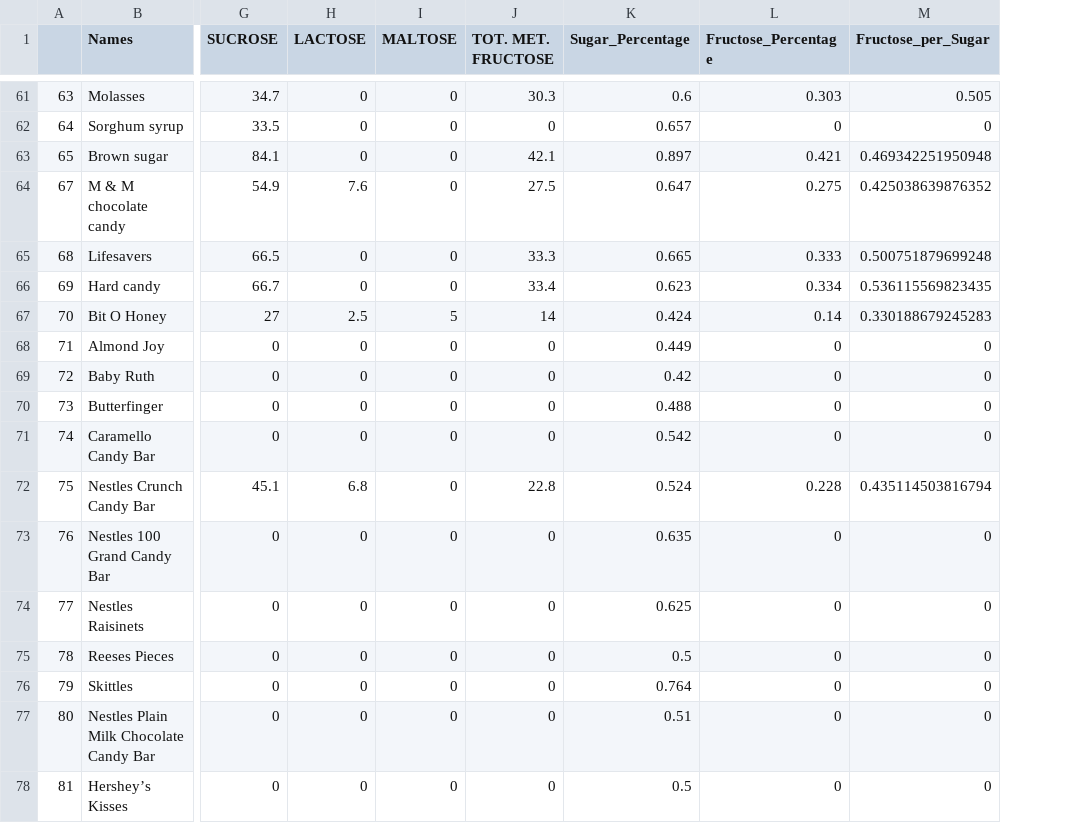
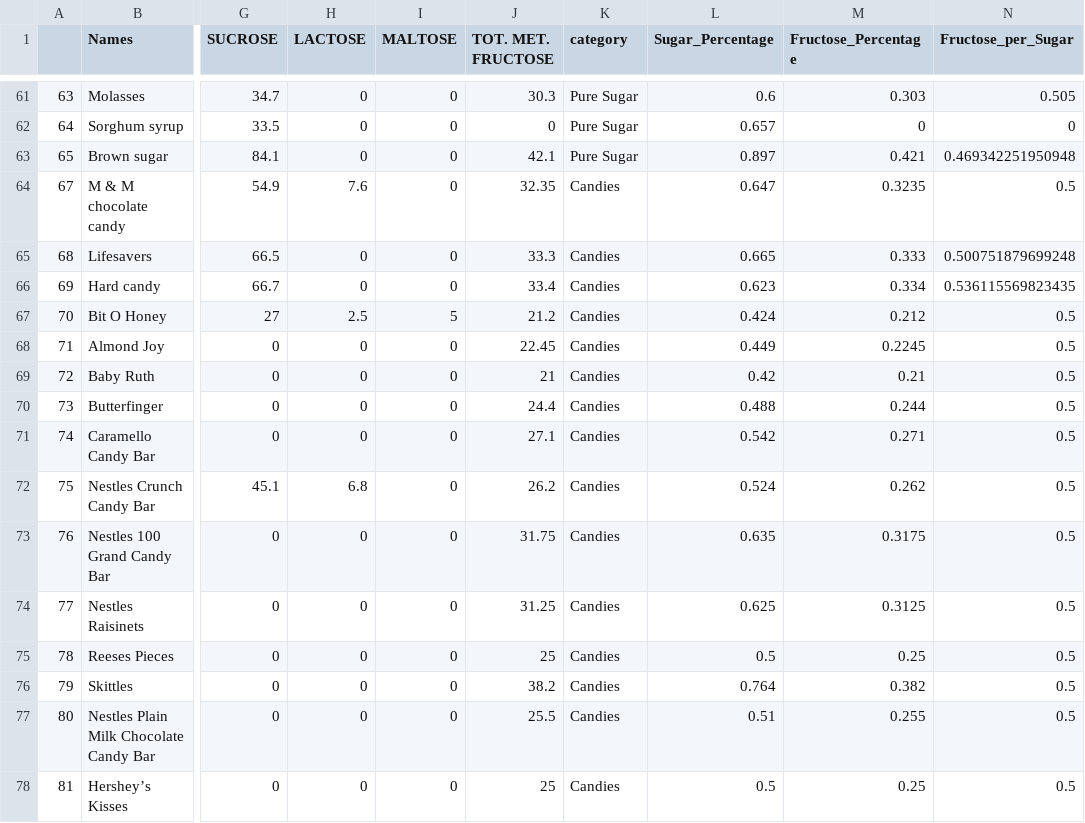
Before and after one commit to Wenlong-Y/sugar_in_fruits, a CSV file: fruit_candy_sugar.csv, drawn as a sheet; only a part is shown, gaps mark what is left out; addresses are those after the commit; the diff covers the shown part only; the diff names each change by its address in the sheet, - before the commit and + after, or states it on an @@ line.

```diff
--- a/fruit_candy_sugar.csv
+++ b/fruit_candy_sugar.csv
+column K (category), rows 61-78: Pure Sugar | Pure Sugar | Pure Sugar | Candies | Candies | Candies | Candies | Candies | Candies | Candies | Candies | Candies | Candies | Candies | Candies | Candies | Candies | Candies
-J64 (TOT. MET. FRUCTOSE): 27.5
+J64 (TOT. MET. FRUCTOSE): 32.35
-M64 (Fructose_Percentage): 0.275
+M64 (Fructose_Percentage): 0.3235
-N64 (Fructose_per_Sugar): 0.425038639876352
+N64 (Fructose_per_Sugar): 0.5
-J67 (TOT. MET. FRUCTOSE): 14
+J67 (TOT. MET. FRUCTOSE): 21.2
-M67 (Fructose_Percentage): 0.14
+M67 (Fructose_Percentage): 0.212
-N67 (Fructose_per_Sugar): 0.330188679245283
+N67 (Fructose_per_Sugar): 0.5
-J68 (TOT. MET. FRUCTOSE): 0
+J68 (TOT. MET. FRUCTOSE): 22.45
-M68 (Fructose_Percentage): 0
+M68 (Fructose_Percentage): 0.2245
-N68:N71 (Fructose_per_Sugar): 0
+N68:N71 (Fructose_per_Sugar): 0.5
-J69 (TOT. MET. FRUCTOSE): 0
+J69 (TOT. MET. FRUCTOSE): 21
-M69 (Fructose_Percentage): 0
+M69 (Fructose_Percentage): 0.21
-J70 (TOT. MET. FRUCTOSE): 0
+J70 (TOT. MET. FRUCTOSE): 24.4
-M70 (Fructose_Percentage): 0
+M70 (Fructose_Percentage): 0.244
-J71 (TOT. MET. FRUCTOSE): 0
+J71 (TOT. MET. FRUCTOSE): 27.1
-M71 (Fructose_Percentage): 0
+M71 (Fructose_Percentage): 0.271
-J72 (TOT. MET. FRUCTOSE): 22.8
+J72 (TOT. MET. FRUCTOSE): 26.2
-M72 (Fructose_Percentage): 0.228
+M72 (Fructose_Percentage): 0.262
-N72 (Fructose_per_Sugar): 0.435114503816794
+N72 (Fructose_per_Sugar): 0.5
-J73 (TOT. MET. FRUCTOSE): 0
+J73 (TOT. MET. FRUCTOSE): 31.75
-M73 (Fructose_Percentage): 0
+M73 (Fructose_Percentage): 0.3175
-N73:N78 (Fructose_per_Sugar): 0
+N73:N78 (Fructose_per_Sugar): 0.5
-J74 (TOT. MET. FRUCTOSE): 0
+J74 (TOT. MET. FRUCTOSE): 31.25
-M74 (Fructose_Percentage): 0
+M74 (Fructose_Percentage): 0.3125
-J75 (TOT. MET. FRUCTOSE): 0
+J75 (TOT. MET. FRUCTOSE): 25
-M75 (Fructose_Percentage): 0
+M75 (Fructose_Percentage): 0.25
-J76 (TOT. MET. FRUCTOSE): 0
+J76 (TOT. MET. FRUCTOSE): 38.2
-M76 (Fructose_Percentage): 0
+M76 (Fructose_Percentage): 0.382
-J77 (TOT. MET. FRUCTOSE): 0
+J77 (TOT. MET. FRUCTOSE): 25.5
-M77 (Fructose_Percentage): 0
+M77 (Fructose_Percentage): 0.255
-J78 (TOT. MET. FRUCTOSE): 0
+J78 (TOT. MET. FRUCTOSE): 25
-M78 (Fructose_Percentage): 0
+M78 (Fructose_Percentage): 0.25
```
Also changed, not shown: 9 edited cells elsewhere in this file, report.csv, 3 other files.
